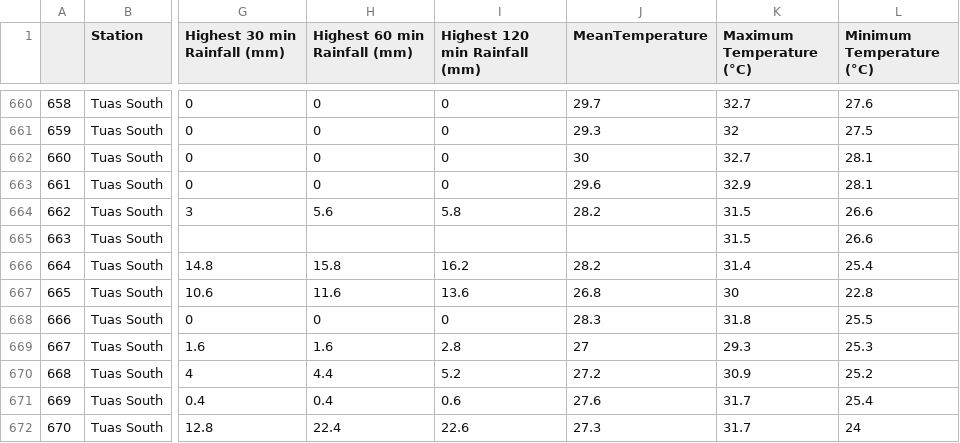
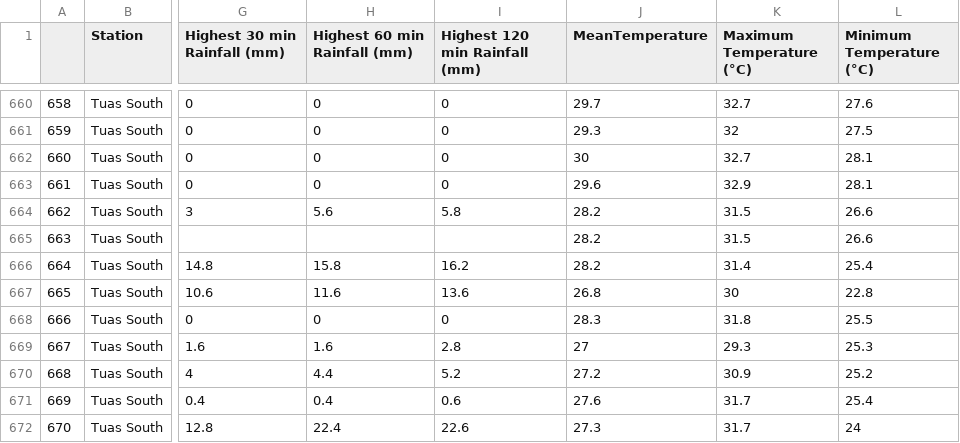
Before and after one commit to thanhtruc0308/Data-Visualization, a CSV file: tuassouth.csv, drawn as a sheet; only a part is shown, gaps mark what is left out; the diff names each change by its address in the sheet, - before the commit and + after, or states it on an @@ line.

Commit message:
Update tuassouth.csv

```diff
--- a/tuassouth.csv
+++ b/tuassouth.csv
-J665 (MeanTemperature): (empty)
+J665 (MeanTemperature): 28.2
```
